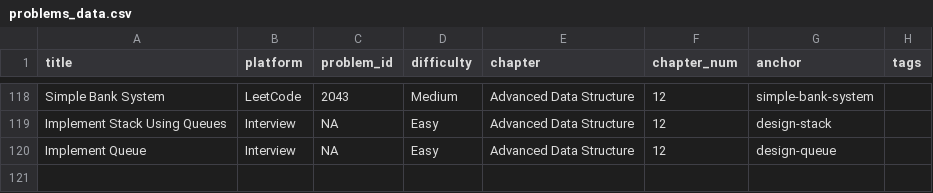
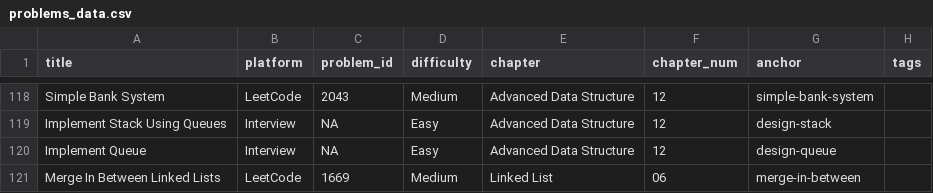
Before and after one commit to mcfongtw/CodingInterview, a CSV file: problems_data.csv, drawn as a sheet; only a part is shown, gaps mark what is left out.

Commit message:
feat: Add "Merge In Between Linked Lists" problem
- Adds LeetCode problem 1669 "Merge In Between Linked Lists" to the Linked List chapter.
- Includes a detailed solution using pointer manipulation, with a walkthrough, visual example, complexity analysis, and Java code.
- Updates `problems_data.csv` with the new problem's metadata.

```diff
--- a/problems_data.csv
+++ b/problems_data.csv
@@ -120 +120,2 @@ Implement Stack Using Queues,Interview,NA,Easy,Advanced Data Structure,12,design
 Implement Queue,Interview,NA,Easy,Advanced Data Structure,12,design-queue,
+Merge In Between Linked Lists,LeetCode,1669,Medium,Linked List,06,merge-in-between,
```
Also changed, not shown: 1 other file.
